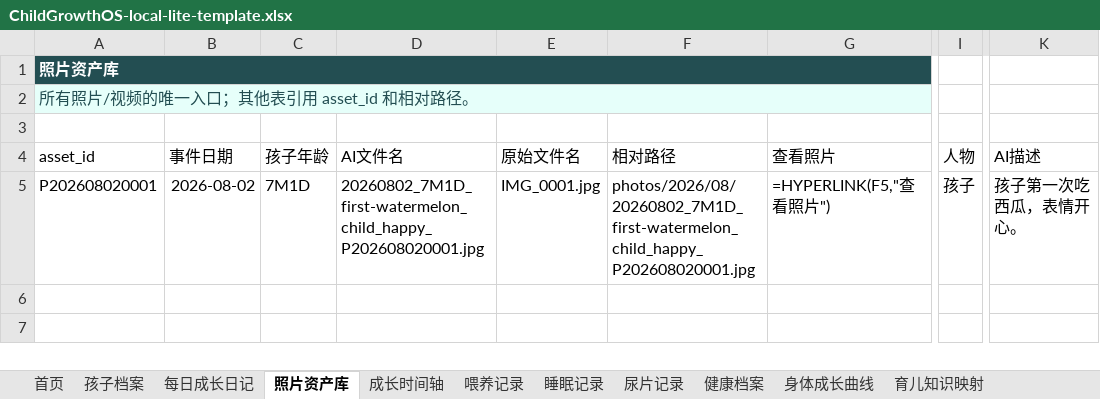
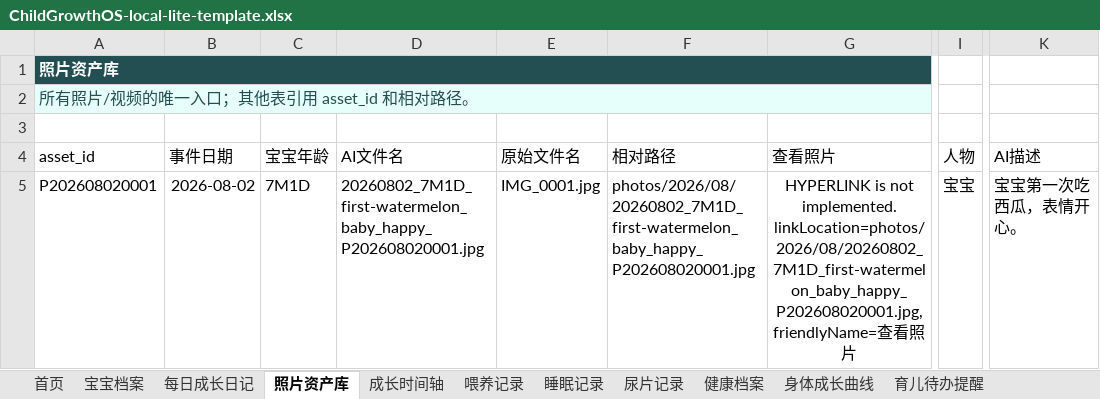
Before and after one commit to genlance/child-growth-os-knowledge, an Excel workbook: templates/ChildGrowthOS-local-lite-template.xlsx, sheet 照片资产库, drawn as a sheet; only a part is shown, gaps mark what is left out; values as stored, in another font and other column widths than the file's, no borders; formulas without a stored value are shown as written; table styles not drawn; the diff names each change by its address in the sheet, - before the commit and + after, or states it on an @@ line.

```diff
--- a/templates/ChildGrowthOS-local-lite-template.xlsx (sheet 照片资产库)
+++ b/templates/ChildGrowthOS-local-lite-template.xlsx (sheet 照片资产库)
-sheet tab: 孩子档案
+sheet tab: 宝宝档案
-sheet tab: 育儿知识映射
+sheet tab: 育儿待办提醒
-C4: 孩子年龄
+C4: 宝宝年龄
-D5 (AI文件名): 20260802_7M1D_first-watermelon_child_happy_P202608020001.jpg
+D5 (AI文件名): 20260802_7M1D_first-watermelon_baby_happy_P202608020001.jpg
-F5 (相对路径): photos/2026/08/20260802_7M1D_first-watermelon_child_happy_P202608020001.jpg
+F5 (相对路径): photos/2026/08/20260802_7M1D_first-watermelon_baby_happy_P202608020001.jpg
-G5 (查看照片): =HYPERLINK(F5,"查看照片")
+G5 (查看照片): HYPERLINK is not implemented. linkLocation=photos/2026/08/20260802_7M1D_first-watermelon_baby_happy_P202608020001.jpg, friendlyName=查看照片
-G5 alignment: left
+G5 alignment: center
-I5 (人物): 孩子
+I5 (人物): 宝宝
-K5 (AI描述): 孩子第一次吃西瓜，表情开心。
+K5 (AI描述): 宝宝第一次吃西瓜，表情开心。
```
Also changed, not shown: sheet 育儿待办提醒, sheet 微信写入任务, sheet 知识映射, sheet 每日成长日记, sheet 首页, sheet 成长时间轴, 6 more sheets, other sheet tabs, 4 other files.
